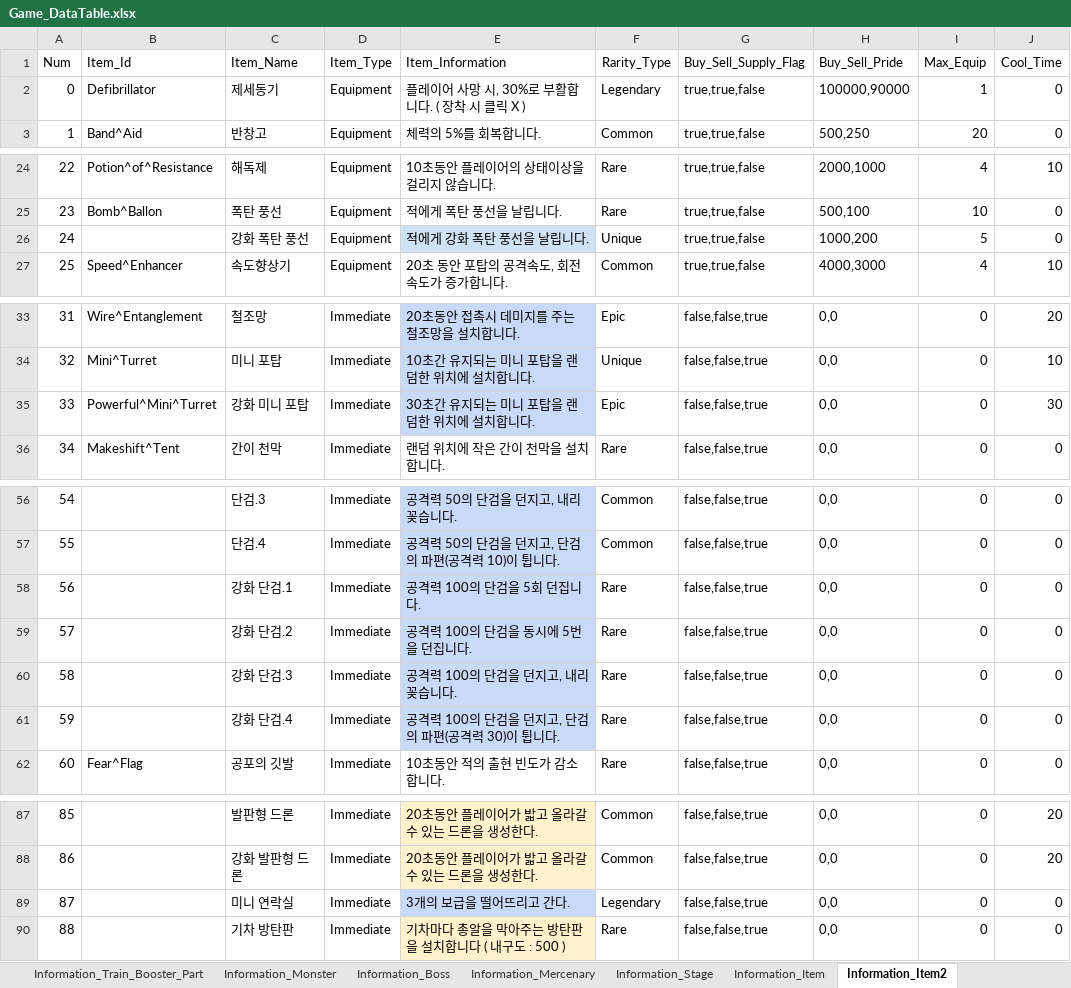
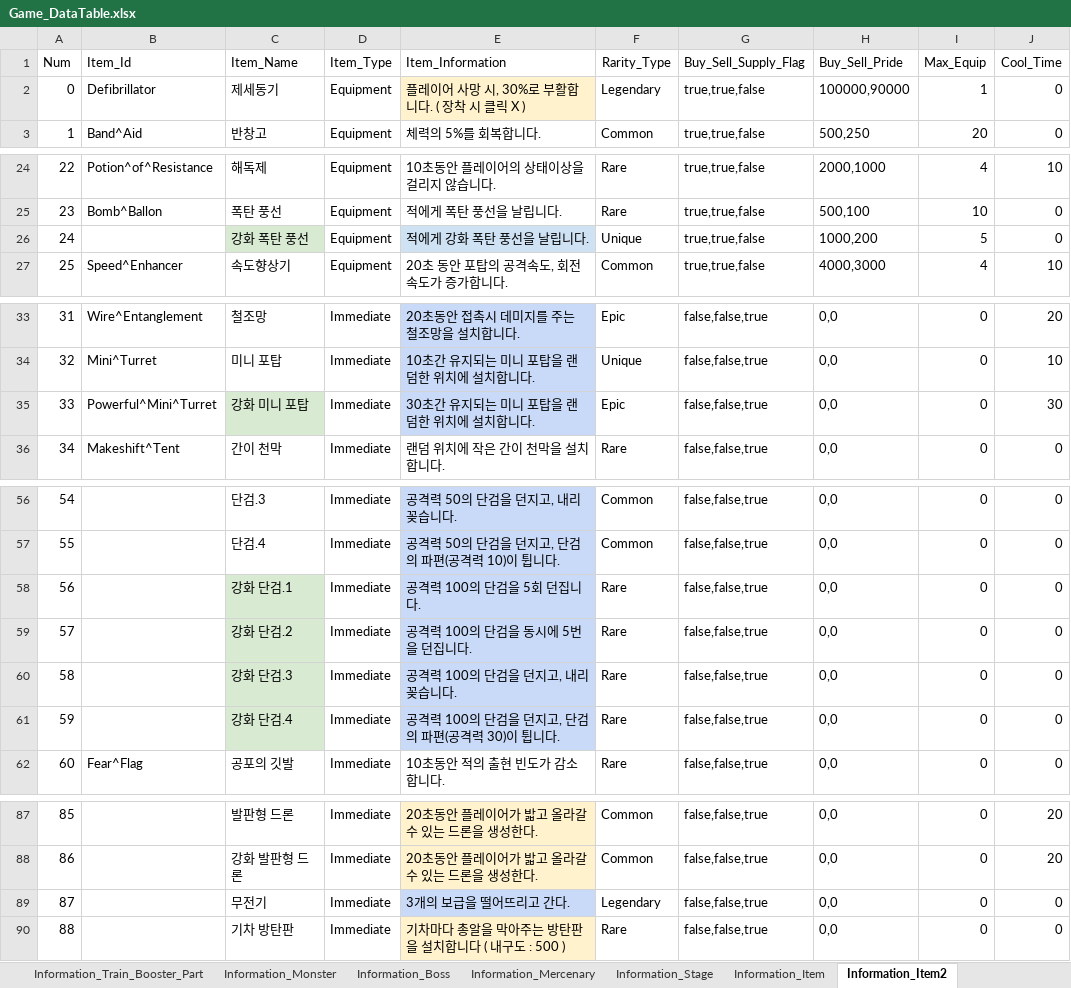
Before and after one commit to kmk5844/NiarT_Pro, an Excel workbook: Train/Assets/_Data_Game/Game_DataTable.xlsx, sheet Information_Item2, drawn as a sheet; only a part is shown, gaps mark what is left out; values as stored, in another font and other column widths than the file's, no borders; charts and pictures not drawn; the diff covers the shown part only; the diff names each change by its address in the sheet, - before the commit and + after, or states it on an @@ line.

```diff
--- a/Train/Assets/_Data_Game/Game_DataTable.xlsx (sheet Information_Item2)
+++ b/Train/Assets/_Data_Game/Game_DataTable.xlsx (sheet Information_Item2)
-E2 fill: none
+E2 fill: #FFF2CC
-C26 fill: none
+C26 fill: #D9EAD3
-C35 fill: none
+C35 fill: #D9EAD3
-C58:C61 fill: none
+C58:C61 fill: #D9EAD3
-C89 (Item_Name): 미니 연락실
+C89 (Item_Name): 무전기
```
Also changed, not shown: cell formats elsewhere in this sheet, sheet Information_Train, 36 other files.
